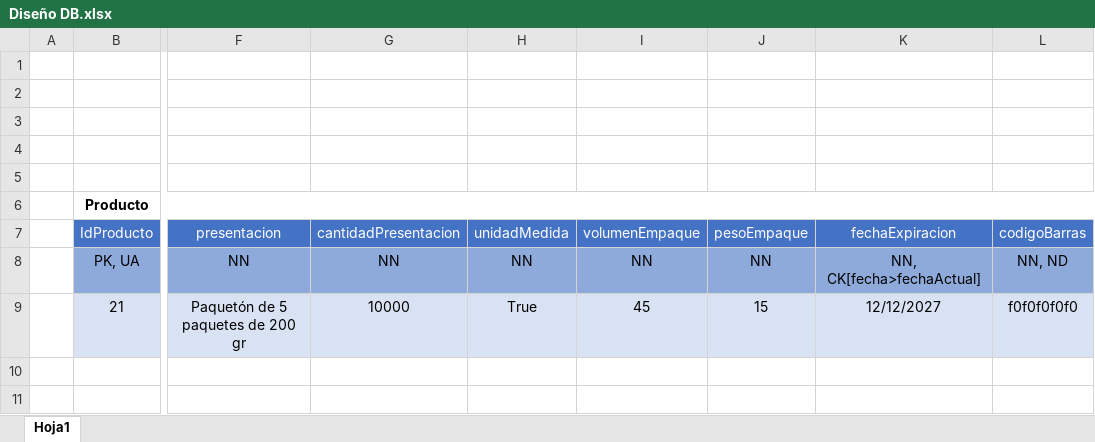
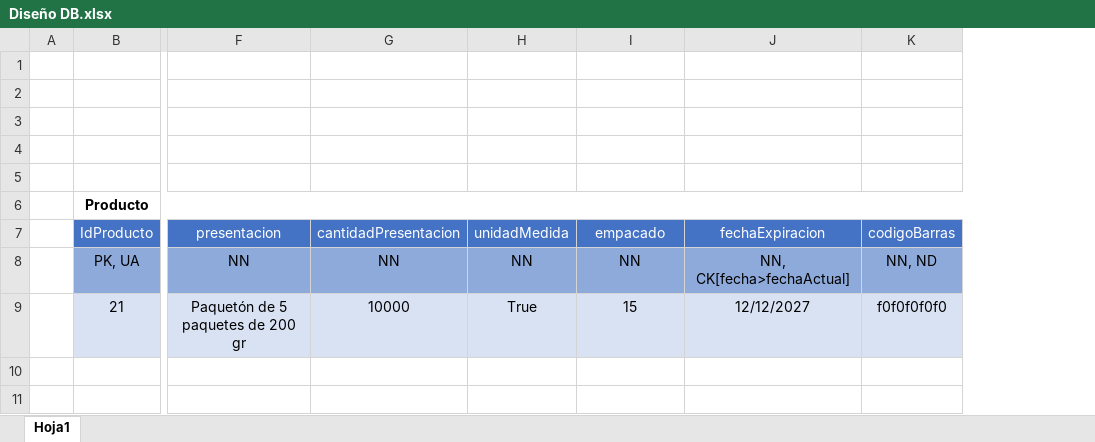
Before and after one commit to MxrixLu/G06_Proyecto_1_SISTRANS, an Excel workbook: docs/Diseño DB.xlsx, sheet Hoja1, drawn as a sheet; only a part is shown, gaps mark what is left out; values as stored, in another font and other column widths than the file's, no borders; charts and pictures not drawn; removed rows and columns are numbered as before the commit, all else as after; the diff covers the shown part only; the diff names each change by its address in the sheet, - before the commit and + after, or states it on an @@ line.

```diff
--- a/docs/Diseño DB.xlsx (sheet Hoja1)
+++ b/docs/Diseño DB.xlsx (sheet Hoja1)
-column I, rows 7-9: volumenEmpaque | NN | 45
-I7: pesoEmpaque
+I7: empacado
```
Also changed, not shown: 7 added rows, 1 removed row, 24 edited cells, cell formats and merged cells elsewhere in this sheet, formulas that keep their value, 6 other files.
